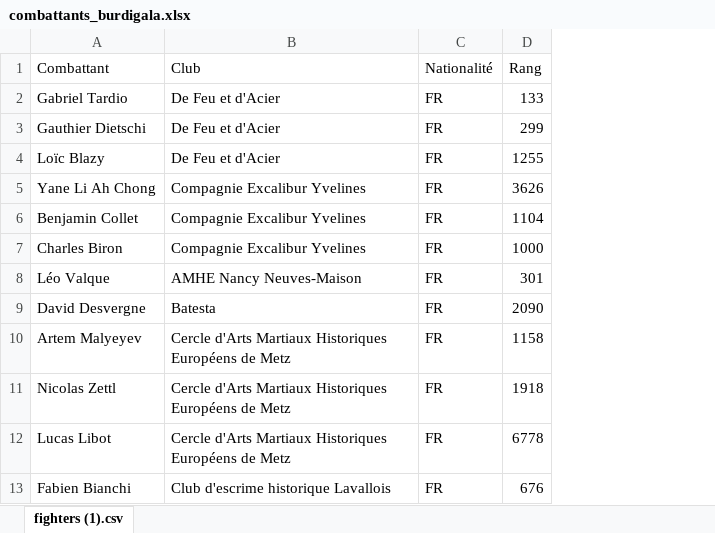
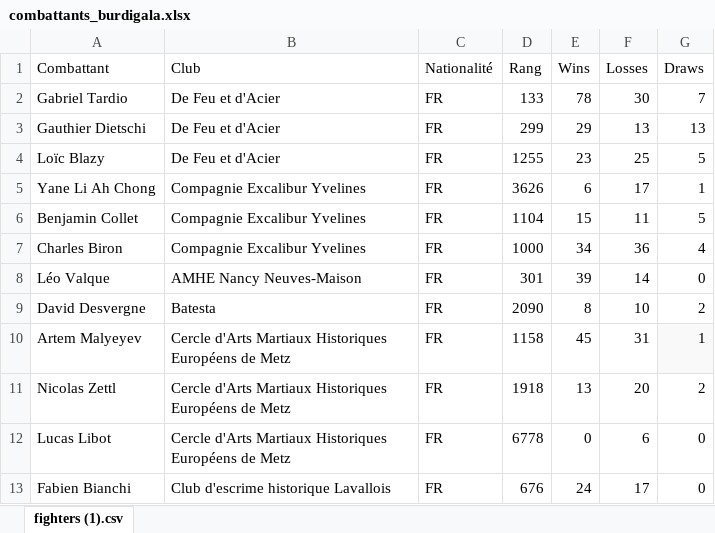
Before and after one commit to MaTmoZz/bordeaux-amhe, an Excel workbook: combattants_burdigala.xlsx, sheet fighters (1).csv, drawn as a sheet; only a part is shown; values as stored, in another font and other column widths than the file's, no borders; charts and pictures not drawn; the diff names each change by its address in the sheet, - before the commit and + after, or states it on an @@ line.

```diff
--- a/combattants_burdigala.xlsx (sheet fighters (1).csv)
+++ b/combattants_burdigala.xlsx (sheet fighters (1).csv)
+column E (Wins), rows 2-13: 78 | 29 | 23 | 6 | 15 | 34 | 39 | 8 | 45 | 13 | 0 | 24
+column F (Losses), rows 2-13: 30 | 13 | 25 | 17 | 11 | 36 | 14 | 10 | 31 | 20 | 6 | 17
+column G (Draws), rows 2-13: 7 | 13 | 5 | 1 | 5 | 4 | 0 | 2 | 1 | 2 | 0 | 0
```
Also changed, not shown: 1 other file.
